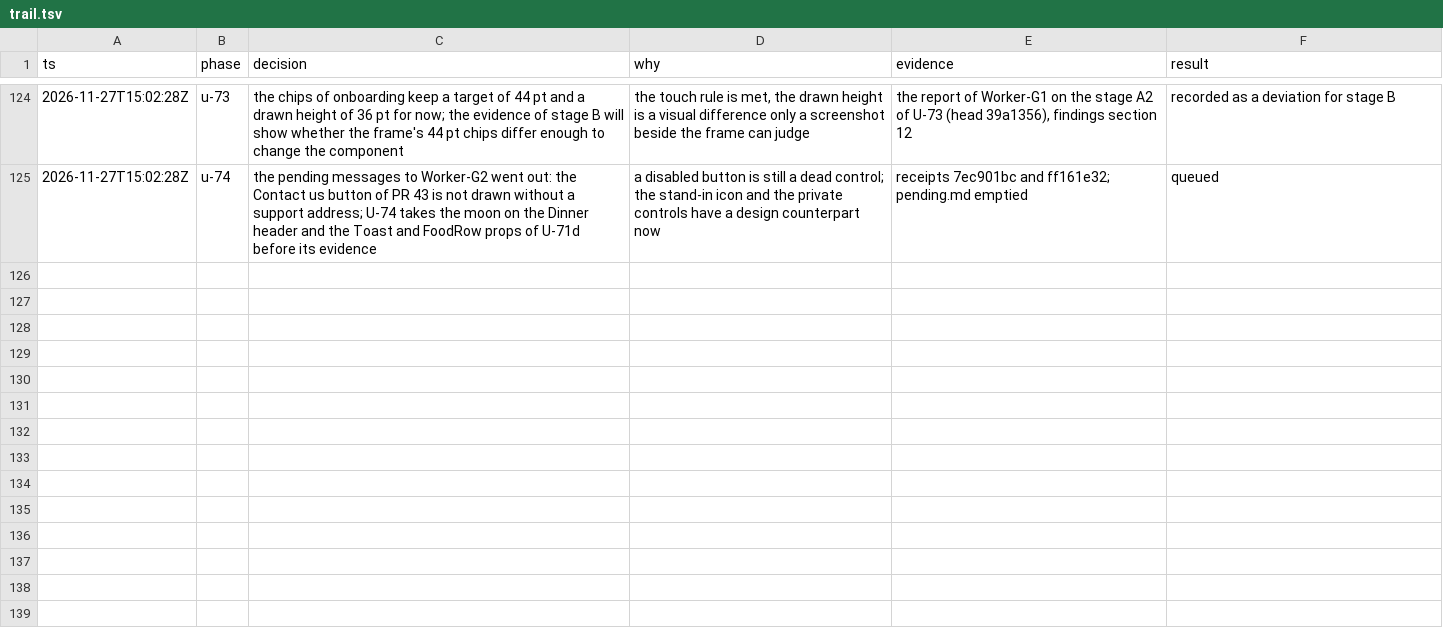
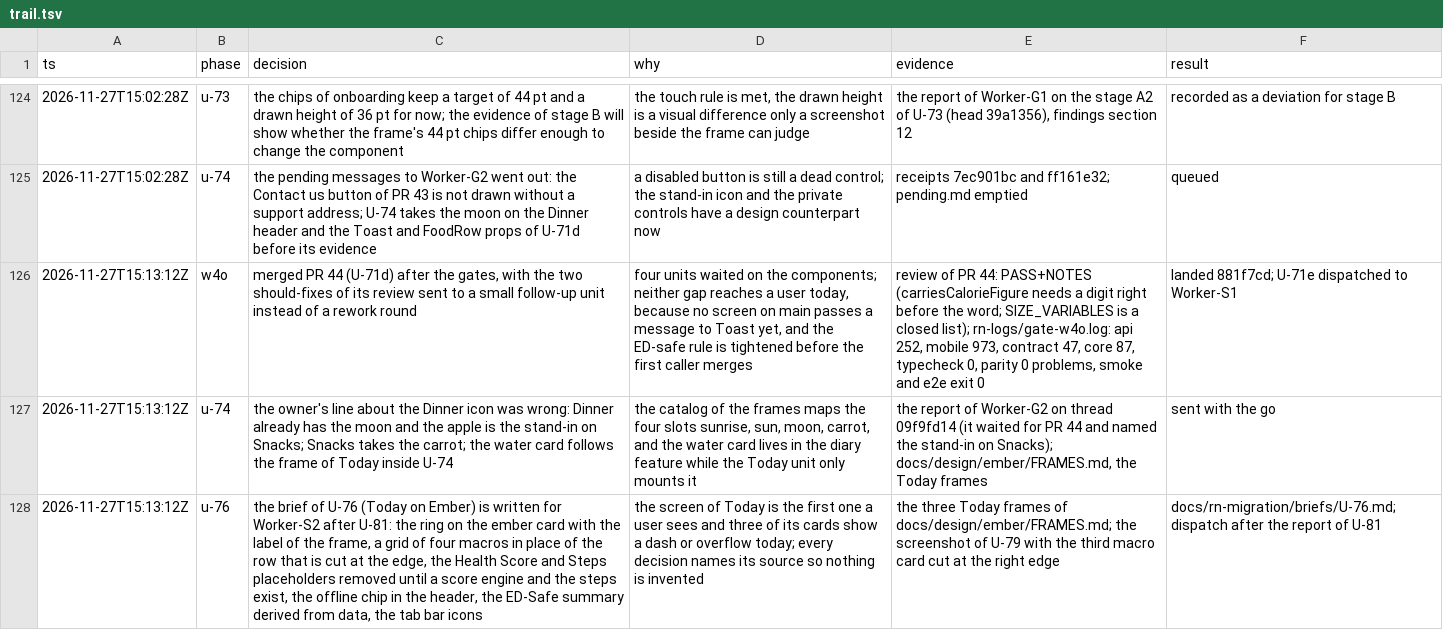
Before and after one commit to phuongddx/cal-ai-coach-app, a TSV file: docs/rn-migration/trail.tsv, drawn as a sheet; only a part is shown, gaps mark what is left out; the diff names each change by its address in the sheet, - before the commit and + after, or states it on an @@ line.

```diff
--- a/docs/rn-migration/trail.tsv
+++ b/docs/rn-migration/trail.tsv
+row 126: 2026-11-27T15:13:12Z | w4o | merged PR 44 (U-71d) after the gates, with the two should-fixes of its review sent to a small follow-up unit instead of a rework round | four units waited on the components; neither gap reaches a user today, because no screen on main passes a message to Toast yet, and the ED-safe rule is tightened before the first caller merges | review of PR 44: PASS+NOTES (carriesCalorieFigure needs a digit right before the word; SIZE_VARIABLES is a closed list); rn-logs/gate-w4o.log: api 252, mobile 973, contract 47, core 87, typecheck 0, parity 0 problems, smoke and e2e exit 0 | landed 881f7cd; U-71e dispatched to Worker-S1
+row 127: 2026-11-27T15:13:12Z | u-74 | the owner's line about the Dinner icon was wrong: Dinner already has the moon and the apple is the stand-in on Snacks; Snacks takes the carrot; the water card follows the frame of Today inside U-74 | the catalog of the frames maps the four slots sunrise, sun, moon, carrot, and the water card lives in the diary feature while the Today unit only mounts it | the report of Worker-G2 on thread 09f9fd14 (it waited for PR 44 and named the stand-in on Snacks); docs/design/ember/FRAMES.md, the Today frames | sent with the go
+row 128: 2026-11-27T15:13:12Z | u-76 | the brief of U-76 (Today on Ember) is written for Worker-S2 after U-81: the ring on the ember card with the label of the frame, a grid of four macros in place of the row that is cut at the edge, the Health Score and Steps placeholders removed until a score engine and the steps exist, the offline chip in the header, the ED-Safe summary derived from data, the tab bar icons | the screen of Today is the first one a user sees and three of its cards show a dash or overflow today; every decision names its source so nothing is invented | the three Today frames of docs/design/ember/FRAMES.md; the screenshot of U-79 with the third macro card cut at the right edge | docs/rn-migration/briefs/U-76.md; dispatch after the report of U-81
```
Also changed, not shown: docs/rn-migration/ledger.tsv, 2 other files.
